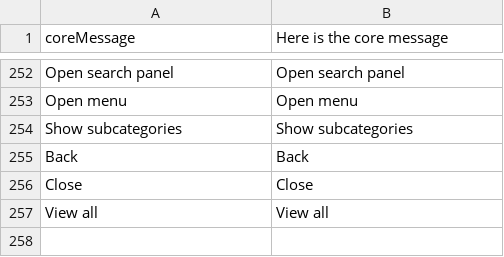
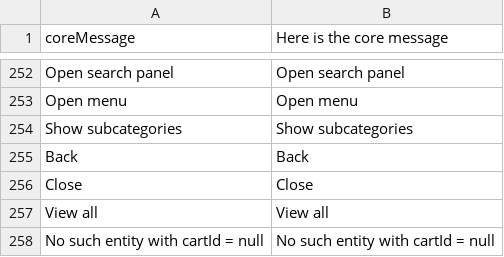
Before and after one commit to denis554/vue-storefront, a CSV file: core/resource/i18n/en-US.csv, drawn as a sheet; only a part is shown, gaps mark what is left out.

```diff
--- a/core/resource/i18n/en-US.csv
+++ b/core/resource/i18n/en-US.csv
@@ -257 +257,2 @@
 "View all","View all"
+"No such entity with cartId = null","No such entity with cartId = null"
```
Also changed, not shown: 9 other files.
